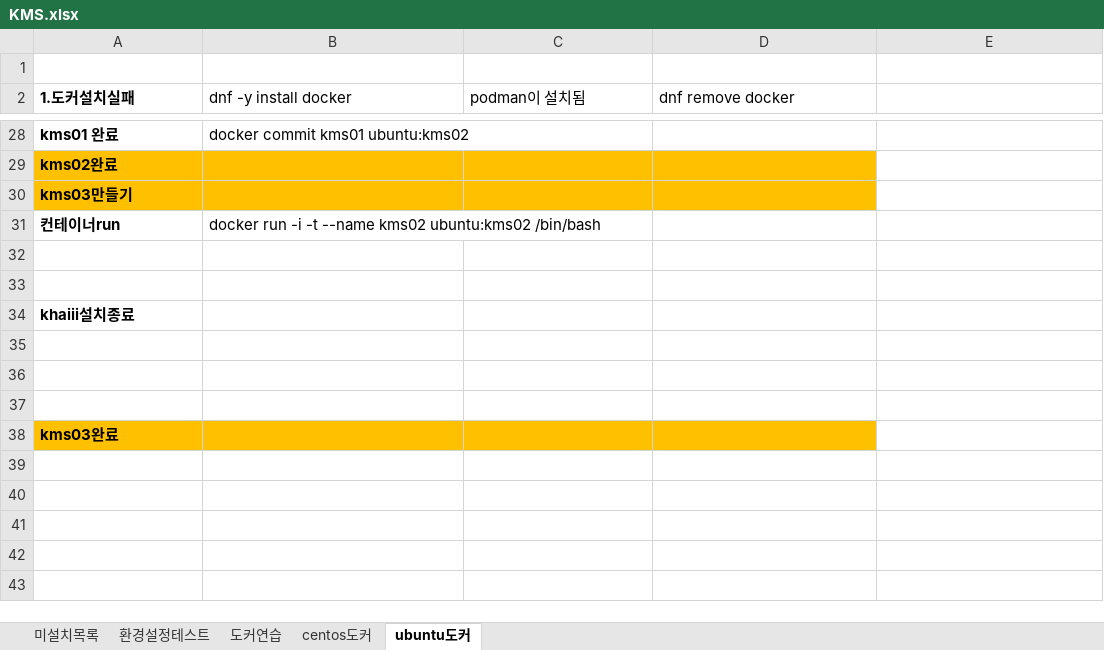
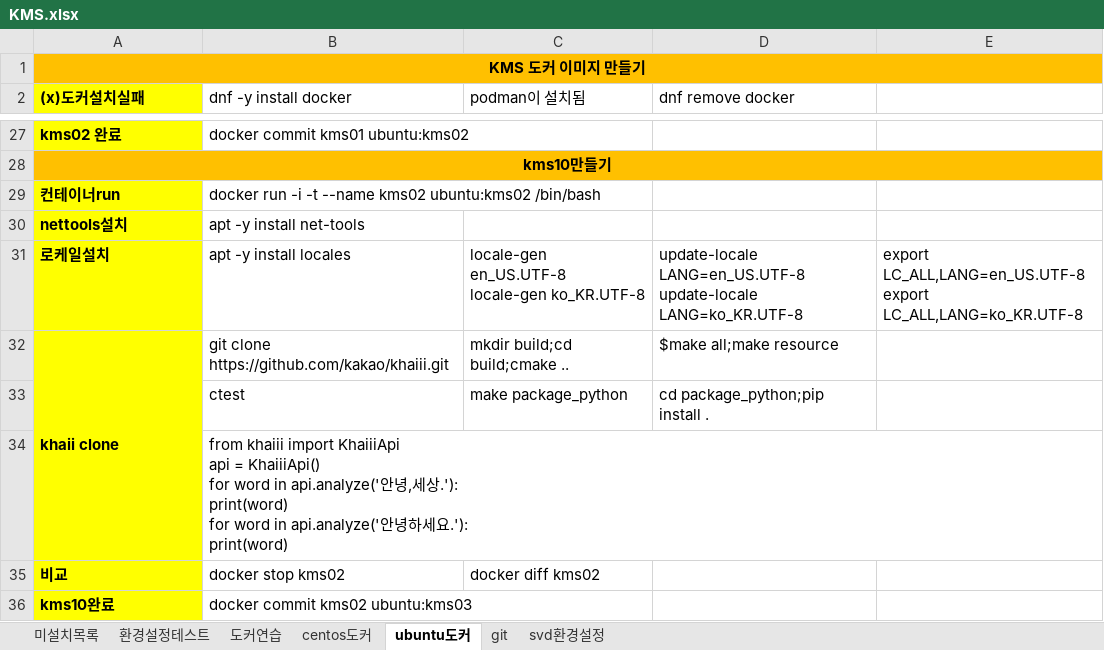
Before and after one commit to hiroykim/jwkim_etc, an Excel workbook: KMS.xlsx, sheet ubuntu도커, drawn as a sheet; only a part is shown, gaps mark what is left out; values as stored, in another font and other column widths than the file's, no borders; removed rows and columns are numbered as before the commit, all else as after; ↵ is a line break in a cell; the diff covers the shown part only; the diff names each change by its address in the sheet, - before the commit and + after, or states it on an @@ line.

```diff
--- a/KMS.xlsx (sheet ubuntu도커)
+++ b/KMS.xlsx (sheet ubuntu도커)
+sheet tab: git
+sheet tab: svd환경설정
-A1 ((x)도커설치실패): (empty)
+A1 ((x)도커설치실패): KMS 도커 이미지 만들기
-A1:E1 fill: none
+A1:E1 fill: #FFC000
+A1:E1 merged
-A2: 1.도커설치실패
+A2: (x)도커설치실패
-A2 fill: none
+A2 fill: #FFFF00
-A27 fill: none
+A27 fill: #FFFF00
-A27 ((x)도커설치실패): kms01 완료
+A27 ((x)도커설치실패): kms02 완료
-A28 ((x)도커설치실패): kms02완료
+A28 ((x)도커설치실패): kms10만들기
-A28 alignment: left
+A28 alignment: center
+A28:E28 merged
-E28 fill: none
+E28 fill: #FFC000
-row 30: kms03만들기
-A29:A31 fill: none
+A29:A31 fill: #FFFF00
-row 30: (empty)
+row 30: nettools설치 | apt -y install net-tools
-row 31: (empty)
+row 31: 로케일설치 | apt -y install locales | locale-gen en_US.UTF-8 ↵ locale-gen ko_KR.UTF-8 | update-locale LANG=en_US.UTF-8 ↵ update-locale LANG=ko_KR.UTF-8 | export LC_ALL,LANG=en_US.UTF-8 ↵ export LC_ALL,LANG=ko_KR.UTF-8
-row 34: khaiii설치종료
-row 32: (empty)
+row 32: khaii clone | git clone https://github.com/kakao/khaiii.git | mkdir build;cd build;cmake .. | $make all;make resource
-A32:A34 fill: none
+A32:A34 fill: #FFFF00
+A32:A34 merged
-row 33: (empty)
+row 33:  | ctest | make package_python | cd package_python;pip install .
-B34 (dnf -y install docker): (empty)
+B34 (dnf -y install docker): from khaiii import KhaiiiApi ↵ api = KhaiiiApi() ↵ for word in api.analyze('안녕,세상.'): ↵ print(word) ↵ for word in api.analyze('안녕하세요.'): ↵ print(word)
-row 38: kms03완료
+row 35: 비교 | docker stop kms02 | docker diff kms02
+row 36: kms10완료 | docker commit kms02 ubuntu:kms03
```
Also changed, not shown: 1 removed row, 2 edited cells, cell formats and merged cells elsewhere in this sheet, sheet 환경설정테스트, sheet 도커연습.
